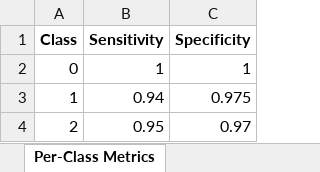
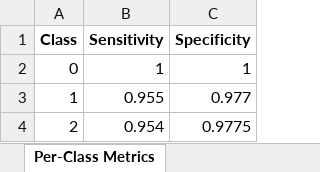
Before and after one commit to Rrtk2/Databricks_test, an Excel workbook: classification_metrics.xlsx, sheet Per-Class Metrics, drawn as a sheet; values as stored, in another font and other column widths than the file's, no borders; the diff names each change by its address in the sheet, - before the commit and + after, or states it on an @@ line.

Commit message:
cool ml metrics

```diff
--- a/classification_metrics.xlsx (sheet Per-Class Metrics)
+++ b/classification_metrics.xlsx (sheet Per-Class Metrics)
-B3 (Sensitivity): 0.94
+B3 (Sensitivity): 0.955
-C3 (Specificity): 0.975
+C3 (Specificity): 0.977
-B4 (Sensitivity): 0.95
+B4 (Sensitivity): 0.954
-C4 (Specificity): 0.97
+C4 (Specificity): 0.9775
```
Also changed, not shown: sheet Overall Metrics, sheet Confusion Matrix, 1 other file.
